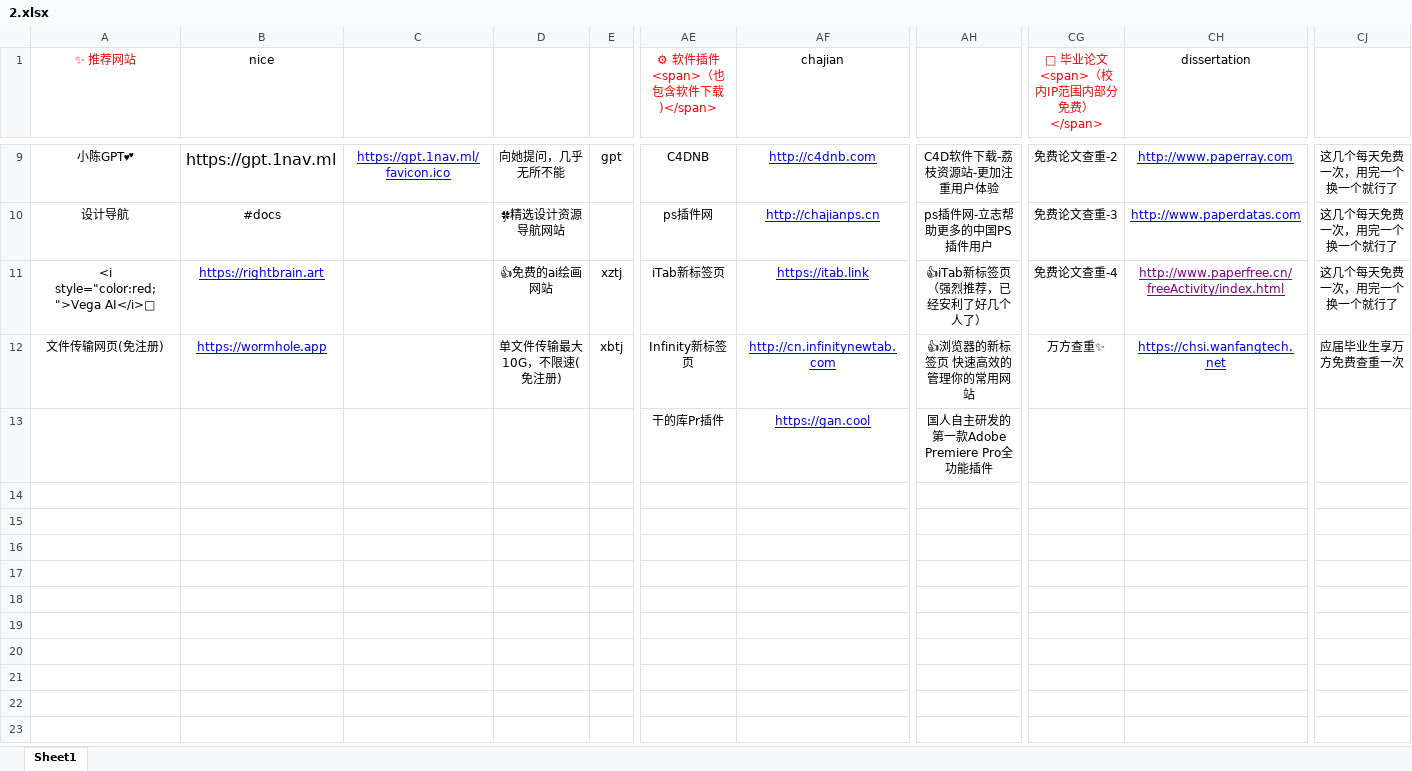
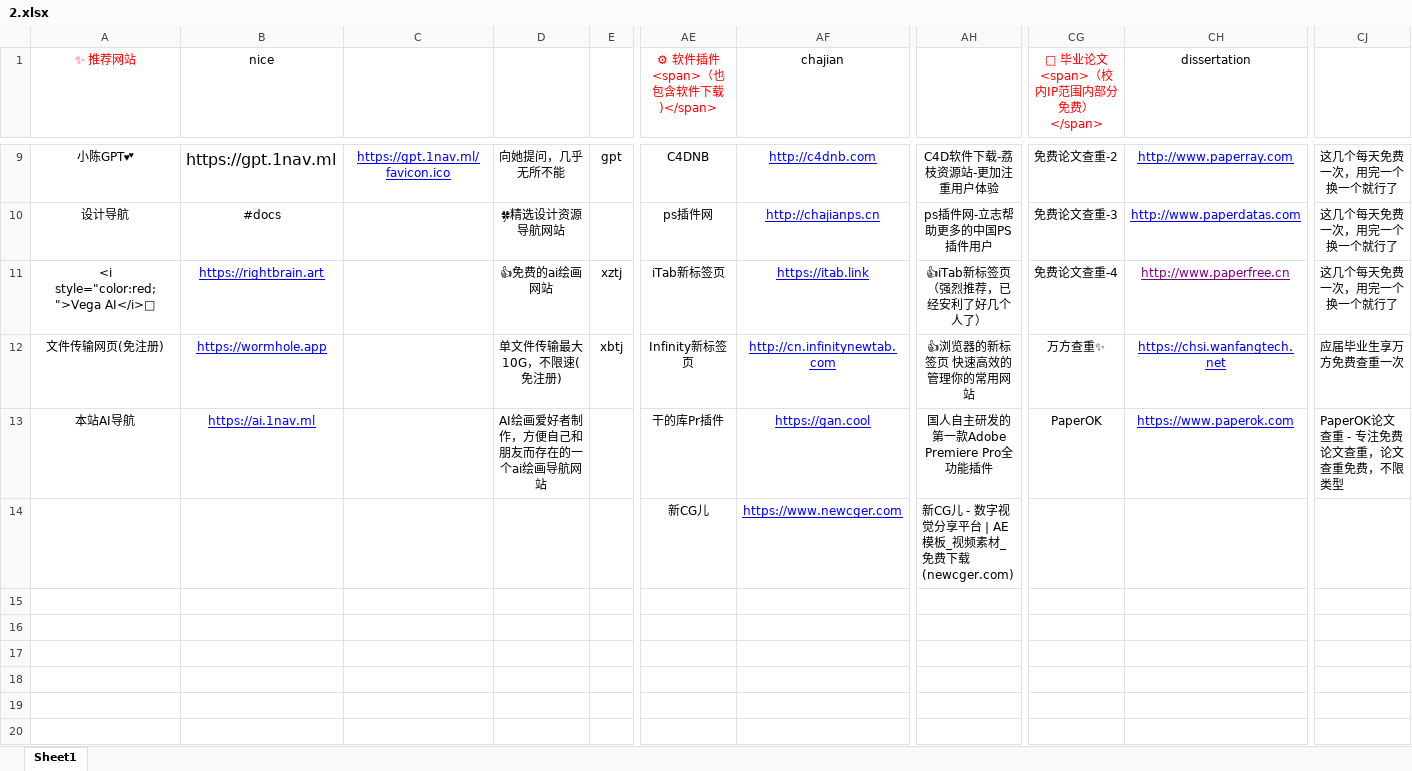
Before and after one commit to xiaolongmr/dh, an Excel workbook: 2.xlsx, sheet Sheet1, drawn as a sheet; only a part is shown, gaps mark what is left out; the shorter side is filled out with more unchanged rows; values as stored, in another font and other column widths than the file's, no borders; the diff names each change by its address in the sheet, - before the commit and + after, or states it on an @@ line.

Commit message:
Add files via upload

```diff
--- a/2.xlsx (sheet Sheet1)
+++ b/2.xlsx (sheet Sheet1)
-CH11 (dissertation): http://www.paperfree.cn/freeActivity/index.html
+CH11 (dissertation): http://www.paperfree.cn
-A13 (✨ 推荐网站): (empty)
+A13 (✨ 推荐网站): 本站AI导航
-B13 (nice): (empty)
+B13 (nice): https://ai.1nav.ml
-D13: (empty)
+D13: AI绘画爱好者制作，方便自己和朋友而存在的一个ai绘画导航网站
-CG13 (💯 毕业论文<span>（校内IP范围内部分免费）</span>): (empty)
+CG13 (💯 毕业论文<span>（校内IP范围内部分免费）</span>): PaperOK
-CH13 (dissertation): (empty)
+CH13 (dissertation): https://www.paperok.com
-CJ13: (empty)
+CJ13: PaperOK论文查重 - 专注免费论文查重，论文查重免费，不限类型
-AE14 (⚙ 软件插件<span>（也包含软件下载)</span>): (empty)
+AE14 (⚙ 软件插件<span>（也包含软件下载)</span>): 新CG儿
-AF14 (chajian): (empty)
+AF14 (chajian): https://www.newcger.com
-AH14: (empty)
+AH14: 新CG儿 - 数字视觉分享平台 | AE模板_视频素材_免费下载 (newcger.com)
```
